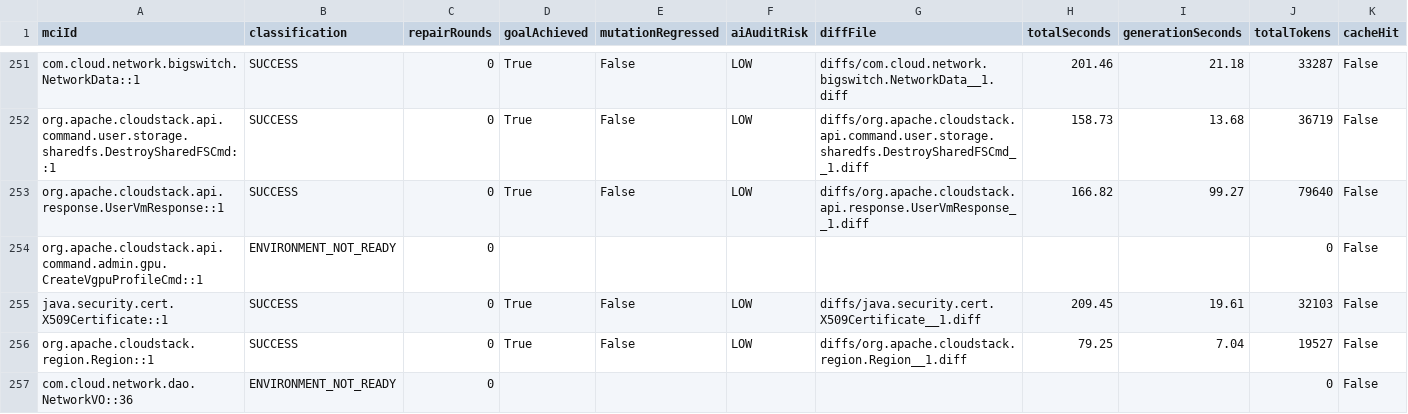
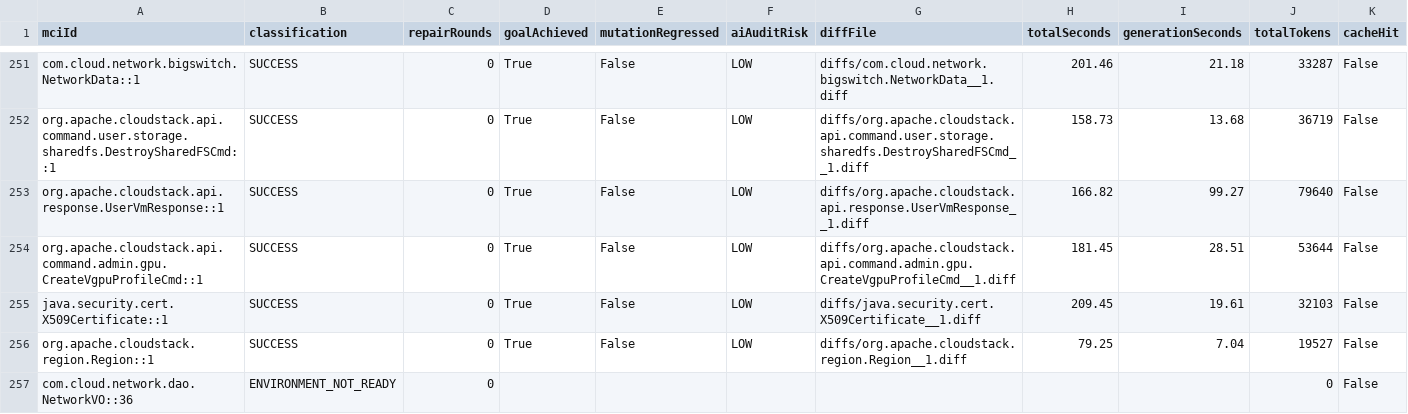
Before and after one commit to gzhao9/CloneDeMocker-v2, a CSV file: data/cloudstack/refactoring/CloneDeMocker+Terra-5.6/refactoring-results.csv, drawn as a sheet; only a part is shown, gaps mark what is left out.

Commit message:
sync completed MCI org.apache.cloudstack.api.command.admin.gpu.CreateVgpuProfileCmd::1 (SUCCESS) to CloudStack 24.0.0-SNAPSHOT dataset

```diff
--- a/data/cloudstack/refactoring/CloneDeMocker+Terra-5.6/refactoring-results.csv
+++ b/data/cloudstack/refactoring/CloneDeMocker+Terra-5.6/refactoring-results.csv
@@ -253,3 +253,3 @@ org.apache.cloudstack.api.command.user.storage.sharedfs.DestroySharedFSCmd::1,SU
 org.apache.cloudstack.api.response.UserVmResponse::1,SUCCESS,0,True,False,LOW,diffs/org.apache.cloudstack.api.response.UserVmResponse__1.diff,166.82,99.27,79640,False
-org.apache.cloudstack.api.command.admin.gpu.CreateVgpuProfileCmd::1,ENVIRONMENT_NOT_READY,0,,,,,,,0,False
+org.apache.cloudstack.api.command.admin.gpu.CreateVgpuProfileCmd::1,SUCCESS,0,True,False,LOW,diffs/org.apache.cloudstack.api.command.admin.gpu.CreateVgpuProfileCmd__1.diff,181.45,28.51,53644,False
 java.security.cert.X509Certificate::1,SUCCESS,0,True,False,LOW,diffs/java.security.cert.X509Certificate__1.diff,209.45,19.61,32103,False
```
Also changed, not shown: 2 other files.
